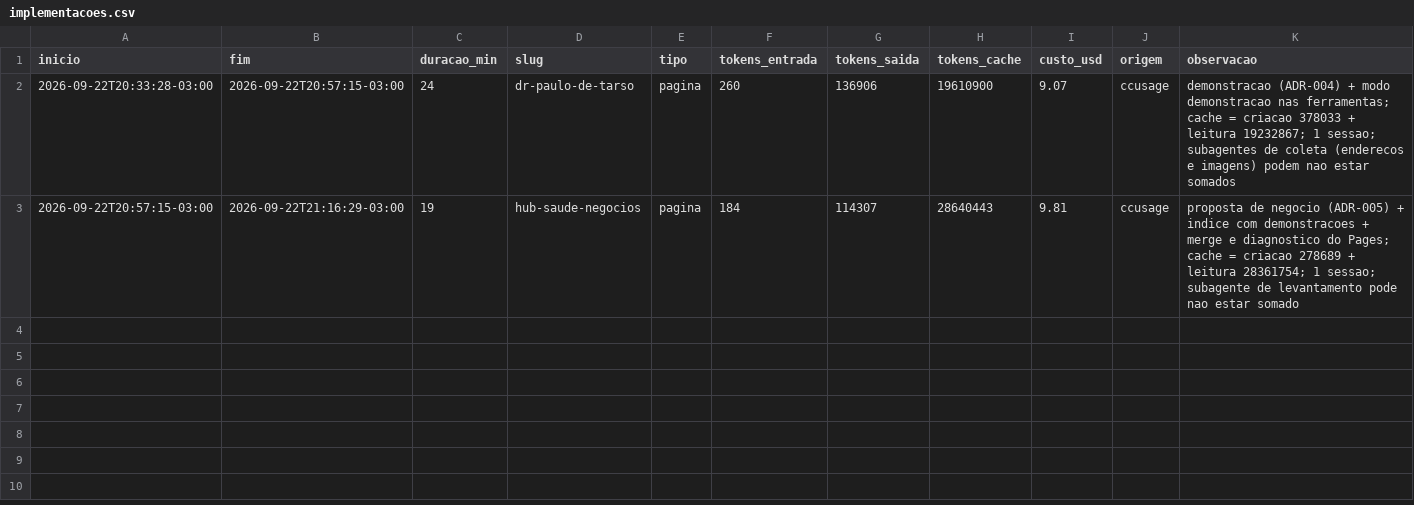
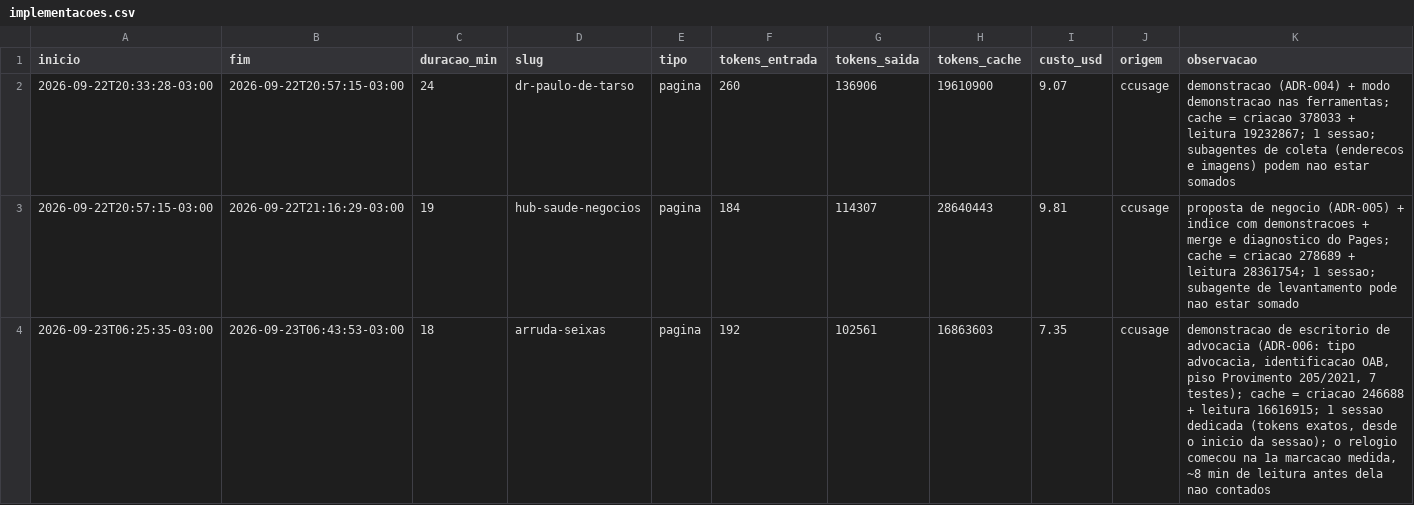
Before and after one commit to ivanclay/landing, a CSV file: docs/metricas/implementacoes.csv, drawn as a sheet; the diff names each change by its address in the sheet, - before the commit and + after, or states it on an @@ line.

Commit message:
feat(arruda-seixas): demonstracao de escritorio de advocacia com identificacao OAB e piso do Provimento 205/2021 -- ADR-006, B-07, B-09, B-10

```diff
--- a/docs/metricas/implementacoes.csv
+++ b/docs/metricas/implementacoes.csv
+row 4: 2026-09-23T06:25:35-03:00 | 2026-09-23T06:43:53-03:00 | 18 | arruda-seixas | pagina | 192 | 102561 | 16863603 | 7.35 | ccusage | demonstracao de escritorio de advocacia (ADR-006: tipo advocacia, identificacao OAB, piso Provimento 205/2021, 7 testes); cache = criacao 246688 + leitura 16616915; 1 sessao dedicada (tokens exatos, desde o inicio da sessao); o relogio comecou na 1a marcacao medida, ~8 min de leitura antes dela nao contados
```
Also changed, not shown: 35 other files.
